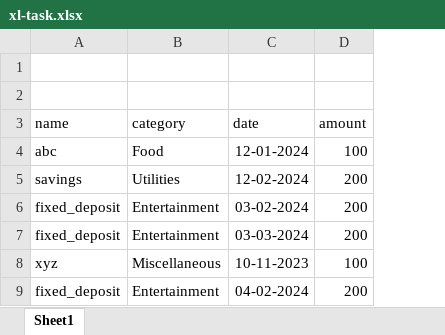
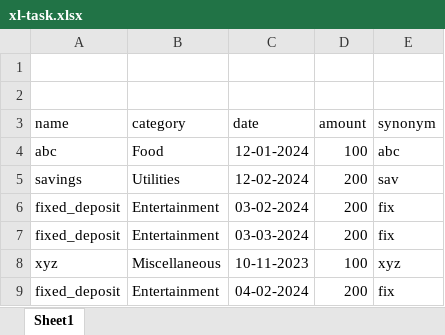
Before and after one commit to stavan-bhagat-mind/xl-task, an Excel workbook: xl-task.xlsx, sheet Sheet1, drawn as a sheet; values as stored, in another font and other column widths than the file's, no borders; the diff names each change by its address in the sheet, - before the commit and + after, or states it on an @@ line.

```diff
--- a/xl-task.xlsx (sheet Sheet1)
+++ b/xl-task.xlsx (sheet Sheet1)
+column E (synonym), rows 4-9: abc | sav | fix | fix | xyz | fix
```
Also changed, not shown: 10 other files.
